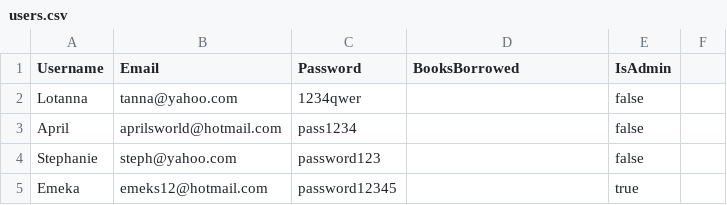
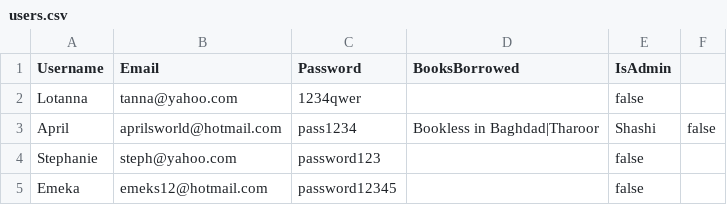
Before and after one commit to Tannababy/library-management-system, a CSV file: src/main/java/com/nology/user/users.csv, drawn as a sheet.

Commit message:
Fix bug in loadUsers method to update isAdmin

```diff
--- a/src/main/java/com/nology/user/users.csv
+++ b/src/main/java/com/nology/user/users.csv
@@ -2,4 +2,4 @@ Username,Email,Password,BooksBorrowed,IsAdmin
 Lotanna,tanna@yahoo.com,1234qwer,,false
-April,aprilsworld@hotmail.com,pass1234,,false
+April,aprilsworld@hotmail.com,pass1234,Bookless in Baghdad|Tharoor, Shashi,false
 Stephanie,steph@yahoo.com,password123,,false
-Emeka,emeks12@hotmail.com,password12345,,true
+Emeka,emeks12@hotmail.com,password12345,,false
```
Also changed, not shown: 2 other files.
